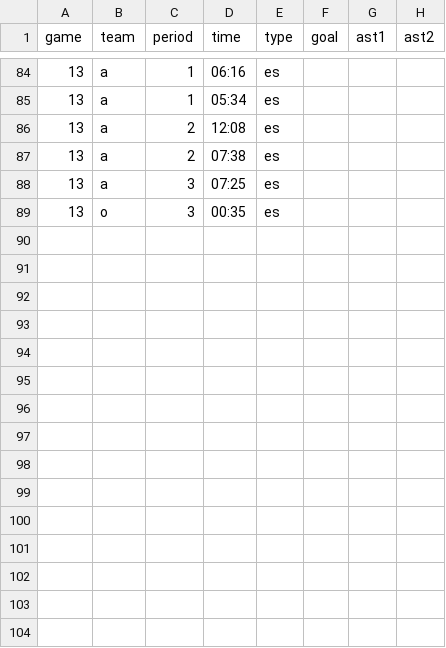
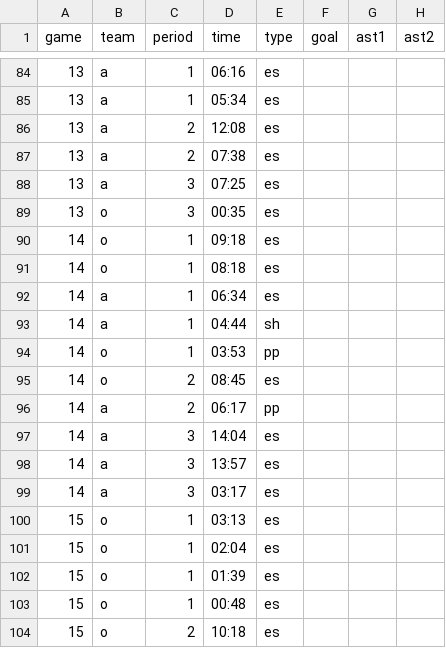
Before and after one commit to werntzp/hockey-stats, a CSV file: goals.csv, drawn as a sheet; only a part is shown, gaps mark what is left out.

Commit message:
Update goals.csv

```diff
--- a/goals.csv
+++ b/goals.csv
@@ -89 +89,16 @@ game,team,period,time,type,goal,ast1,ast2
 13,o,3,00:35,es,,,
+14,o,1,09:18,es,,,
+14,o,1,08:18,es,,,
+14,a,1,06:34,es,,,
+14,a,1,04:44,sh,,,
+14,o,1,03:53,pp,,,
+14,o,2,08:45,es,,,
+14,a,2,06:17,pp,,,
+14,a,3,14:04,es,,,
+14,a,3,13:57,es,,,
+14,a,3,03:17,es,,,
+15,o,1,03:13,es,,,
+15,o,1,02:04,es,,,
+15,o,1,01:39,es,,,
+15,o,1,00:48,es,,,
+15,o,2,10:18,es,,,
```
